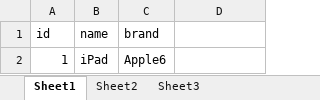
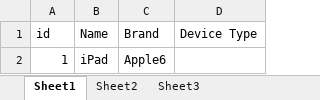
Before and after one commit to tulaseerao/neon, an Excel workbook: public/docs/Sample.xlsx, sheet Sheet1, drawn as a sheet; values as stored, in another font and other column widths than the file's, no borders; the diff names each change by its address in the sheet, - before the commit and + after, or states it on an @@ line.

Commit message:
updated device_type column

```diff
--- a/public/docs/Sample.xlsx (sheet Sheet1)
+++ b/public/docs/Sample.xlsx (sheet Sheet1)
-B1: name
+B1: Name
-C1: brand
+C1: Brand
-D1: (empty)
+D1: Device Type
```
Also changed, not shown: 5 other files.
